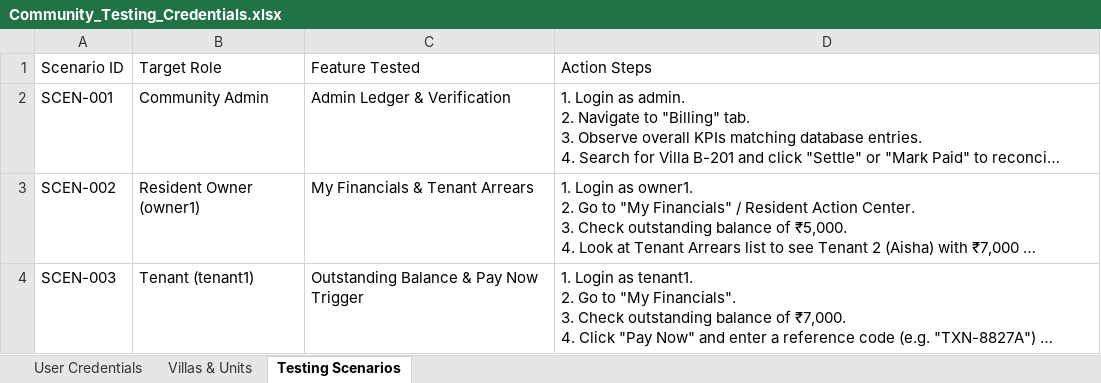
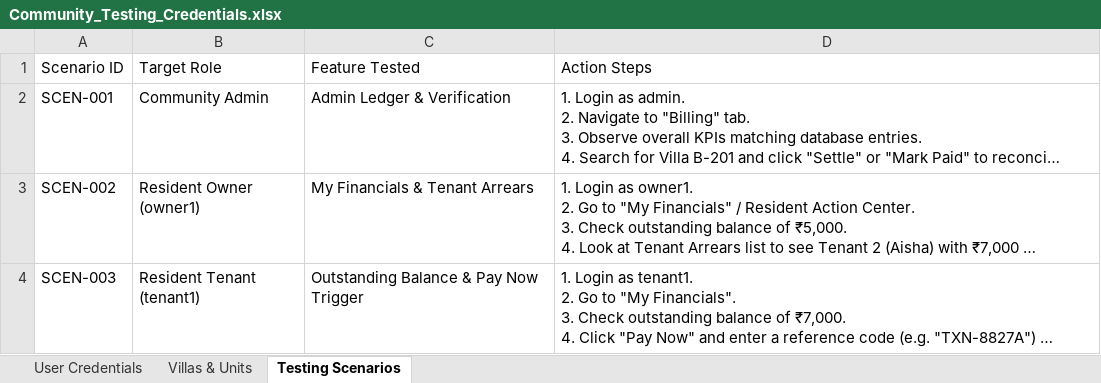
Before and after one commit to srihari-atominos/Manage-My-Gate, an Excel workbook: Community_Testing_Credentials.xlsx, sheet Testing Scenarios, drawn as a sheet; long unchanged cells end in …; values as stored, in another font and other column widths than the file's, no borders; the diff names each change by its address in the sheet, - before the commit and + after, or states it on an @@ line.

Commit message:
feat: implement backend services and frontend modules for villa management, billing, invoicing, and role-based access control.

```diff
--- a/Community_Testing_Credentials.xlsx (sheet Testing Scenarios)
+++ b/Community_Testing_Credentials.xlsx (sheet Testing Scenarios)
-B4 (Target Role): Tenant (tenant1)
+B4 (Target Role): Resident Tenant (tenant1)
```
Also changed, not shown: sheet User Credentials, 59 other files.
